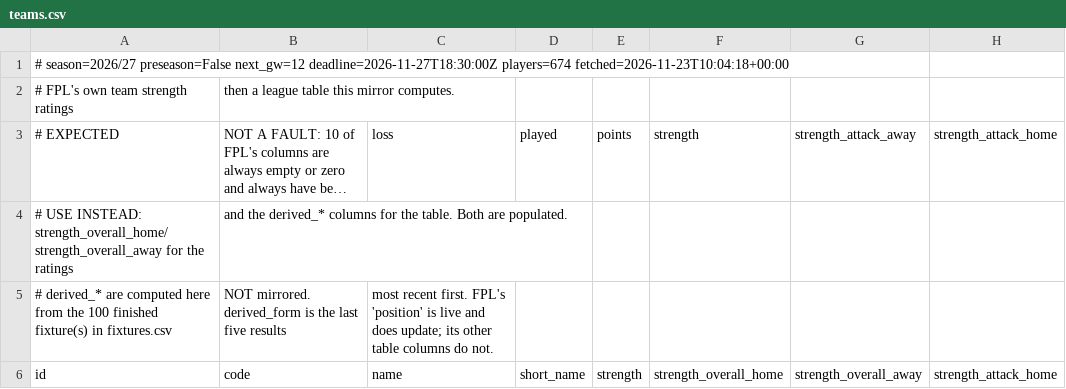
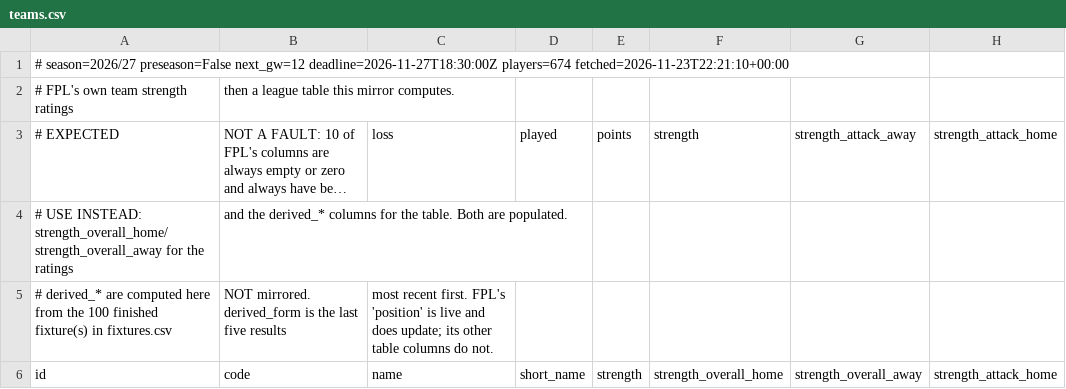
Before and after one commit to olly1928/fpl-mirror, a CSV file: data/teams.csv, drawn as a sheet; only a part is shown; long unchanged cells end in …; the diff names each change by its address in the sheet, - before the commit and + after, or states it on an @@ line.

```diff
--- a/data/teams.csv
+++ b/data/teams.csv
-A1 (id): …deadline=2026-11-27T18:30:00Z players=674 fetched=2026-11-23T10:04:18+00:00
+A1 (id): …deadline=2026-11-27T18:30:00Z players=674 fetched=2026-11-23T22:21:10+00:00
```
Also changed, not shown: data/fdr.csv, data/fixture_stats.csv, 6 other files.
